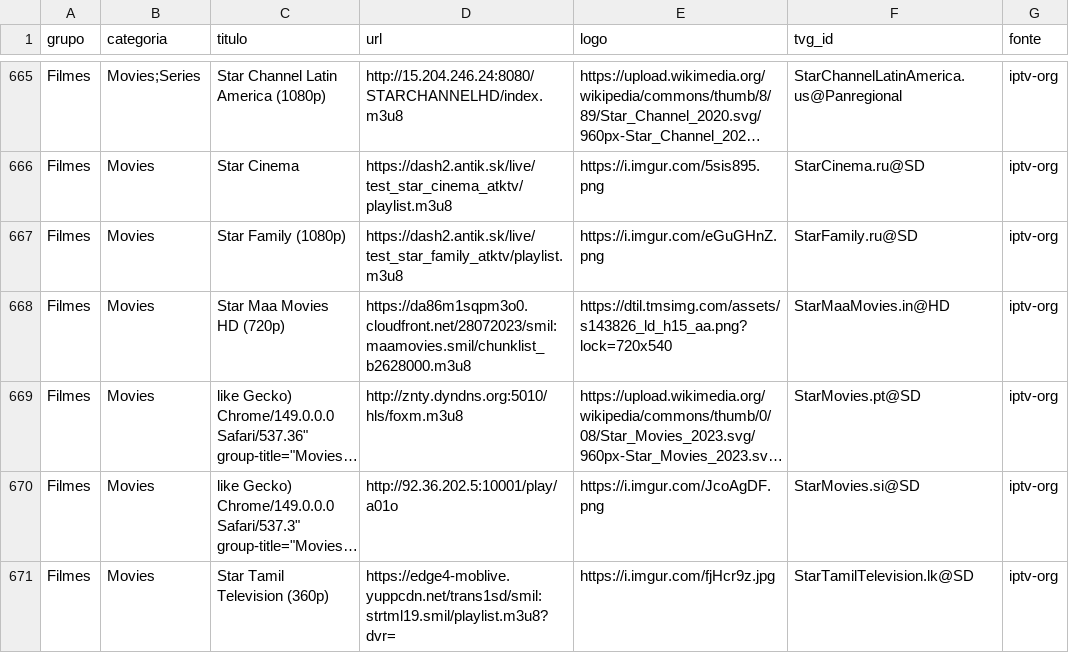
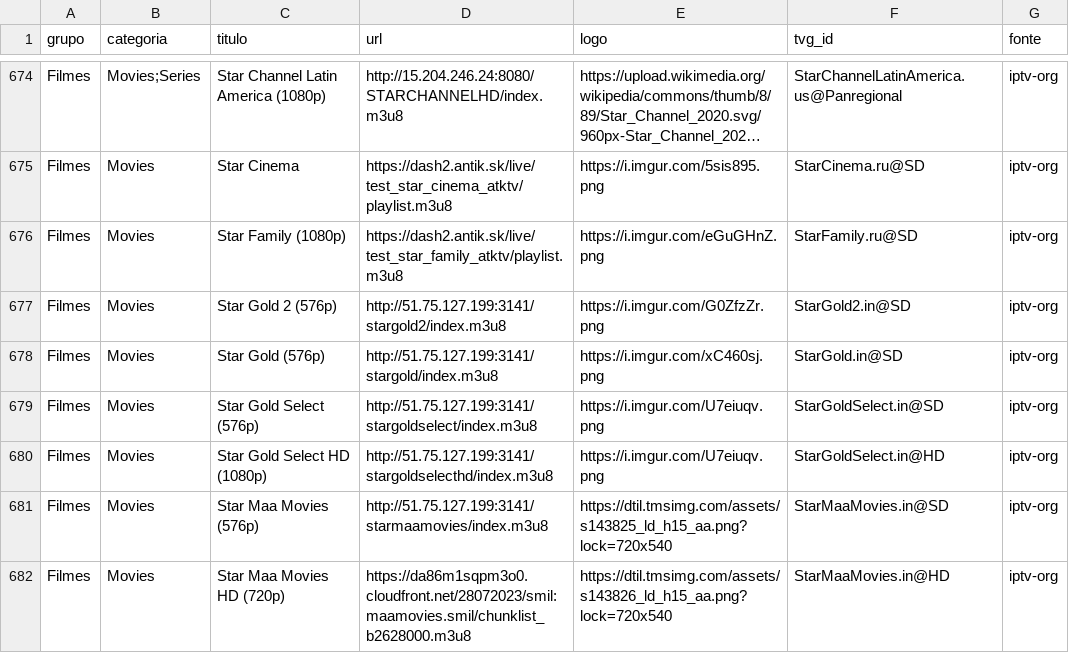
Before and after one commit to kaykewf13/animeout, a CSV file: sources/iptv_org_vod.csv, drawn as a sheet; only a part is shown, gaps mark what is left out; the shorter side is filled out with more unchanged rows; long unchanged cells end in …; the diff covers the shown part only; the diff names each change by its address in the sheet, - before the commit and + after, or states it on an @@ line.

```diff
--- a/sources/iptv_org_vod.csv
+++ b/sources/iptv_org_vod.csv
+row 677: Filmes | Movies | Star Gold 2 (576p) | http://51.75.127.199:3141/stargold2/index.m3u8 | https://i.imgur.com/G0ZfzZr.png | StarGold2.in@SD | iptv-org
+row 678: Filmes | Movies | Star Gold (576p) | http://51.75.127.199:3141/stargold/index.m3u8 | https://i.imgur.com/xC460sj.png | StarGold.in@SD | iptv-org
+row 679: Filmes | Movies | Star Gold Select (576p) | http://51.75.127.199:3141/stargoldselect/index.m3u8 | https://i.imgur.com/U7eiuqv.png | StarGoldSelect.in@SD | iptv-org
+row 680: Filmes | Movies | Star Gold Select HD (1080p) | http://51.75.127.199:3141/stargoldselecthd/index.m3u8 | https://i.imgur.com/U7eiuqv.png | StarGoldSelect.in@HD | iptv-org
+row 681: Filmes | Movies | Star Maa Movies (576p) | http://51.75.127.199:3141/starmaamovies/index.m3u8 | https://dtil.tmsimg.com/assets/s143825_ld_h15_aa.png?lock=720x540 | StarMaaMovies.in@SD | iptv-org
```
Also changed, not shown: 18 added rows, 2 removed rows and 9 edited cells elsewhere in this file, 3 other files.
